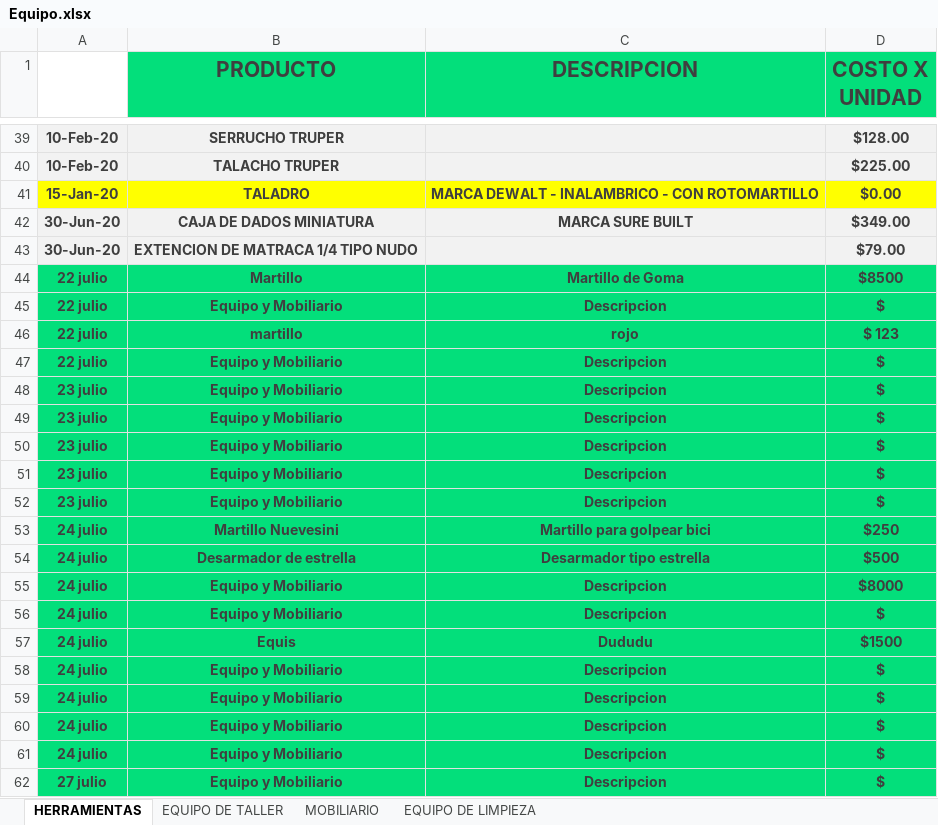
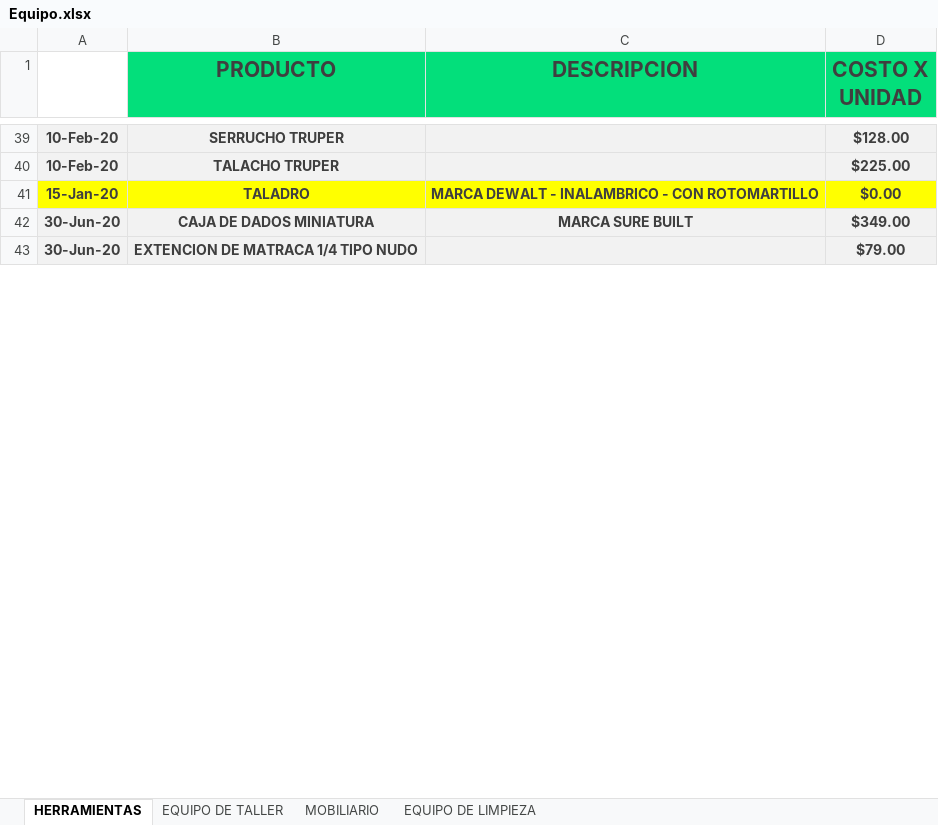
Before and after one commit to Alisbasa/EPIC-MOUNTAIN-SYSTEM, an Excel workbook: JavaApplication19/src/excel/Equipo.xlsx, sheet HERRAMIENTAS, drawn as a sheet; only a part is shown, gaps mark what is left out; values as stored, in another font and other column widths than the file's, no borders; charts and pictures not drawn; removed rows and columns are numbered as before the commit, all else as after; the diff covers the shown part only; the diff names each change by its address in the sheet, - before the commit and + after, or states it on an @@ line.

```diff
--- a/JavaApplication19/src/excel/Equipo.xlsx (sheet HERRAMIENTAS)
+++ b/JavaApplication19/src/excel/Equipo.xlsx (sheet HERRAMIENTAS)
-row 44: 22 julio | Martillo | Martillo de Goma | $8500
-row 45: 22 julio | Equipo y Mobiliario | Descripcion | $
-row 46: 22 julio | martillo | rojo | $ 123
-row 47: 22 julio | Equipo y Mobiliario | Descripcion | $
-row 48: 23 julio | Equipo y Mobiliario | Descripcion | $
-row 49: 23 julio | Equipo y Mobiliario | Descripcion | $
-row 50: 23 julio | Equipo y Mobiliario | Descripcion | $
-row 51: 23 julio | Equipo y Mobiliario | Descripcion | $
-row 52: 23 julio | Equipo y Mobiliario | Descripcion | $
-row 53: 24 julio | Martillo Nuevesini | Martillo para golpear bici | $250
-row 54: 24 julio | Desarmador de estrella | Desarmador tipo estrella | $500
-row 55: 24 julio | Equipo y Mobiliario | Descripcion | $8000
-row 56: 24 julio | Equipo y Mobiliario | Descripcion | $
-row 57: 24 julio | Equis | Dududu | $1500
-row 58: 24 julio | Equipo y Mobiliario | Descripcion | $
-row 59: 24 julio | Equipo y Mobiliario | Descripcion | $
-row 60: 24 julio | Equipo y Mobiliario | Descripcion | $
-row 61: 24 julio | Equipo y Mobiliario | Descripcion | $
-row 62: 27 julio | Equipo y Mobiliario | Descripcion | $
```
Also changed, not shown: 1 added row and 23 removed rows elsewhere in this sheet, sheet MOBILIARIO, JavaApplication19/src/excel/Inventario.xlsx, JavaApplication19/src/excel/LibrosContables.xlsx, 4 other files.
